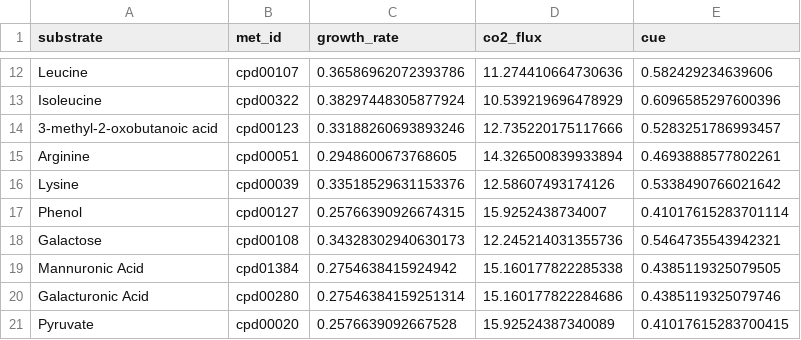
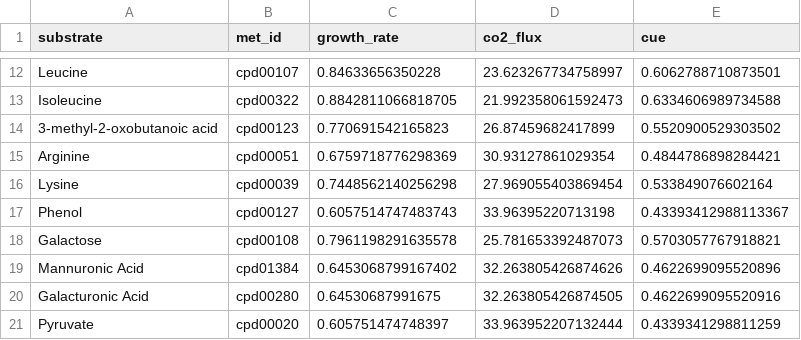
Before and after one commit to segrelab/GEM-mit1002, a CSV file: simulations/growth_and_cue/results/growth_and_cue.csv, drawn as a sheet; only a part is shown, gaps mark what is left out; the diff covers the shown part only; the diff names each change by its address in the sheet, - before the commit and + after, or states it on an @@ line.

```diff
--- a/simulations/growth_and_cue/results/growth_and_cue.csv
+++ b/simulations/growth_and_cue/results/growth_and_cue.csv
-C12 (growth_rate): 0.36586962072393786
+C12 (growth_rate): 0.84633656350228
-D12 (co2_flux): 11.274410664730636
+D12 (co2_flux): 23.623267734758997
-E12 (cue): 0.582429234639606
+E12 (cue): 0.6062788710873501
-C13 (growth_rate): 0.38297448305877924
+C13 (growth_rate): 0.8842811066818705
-D13 (co2_flux): 10.539219696478929
+D13 (co2_flux): 21.992358061592473
-E13 (cue): 0.6096585297600396
+E13 (cue): 0.6334606989734588
-C14 (growth_rate): 0.33188260693893246
+C14 (growth_rate): 0.770691542165823
-D14 (co2_flux): 12.735220175117666
+D14 (co2_flux): 26.87459682417899
-E14 (cue): 0.5283251786993457
+E14 (cue): 0.5520900529303502
-C15 (growth_rate): 0.2948600673768605
+C15 (growth_rate): 0.6759718776298369
-D15 (co2_flux): 14.326500839933894
+D15 (co2_flux): 30.93127861029354
-E15 (cue): 0.4693888577802261
+E15 (cue): 0.4844786898284421
-C16 (growth_rate): 0.33518529631153376
+C16 (growth_rate): 0.7448562140256298
-D16 (co2_flux): 12.58607493174126
+D16 (co2_flux): 27.969055403869454
-E16 (cue): 0.5338490766021642
+E16 (cue): 0.533849076602164
-C17 (growth_rate): 0.25766390926674315
+C17 (growth_rate): 0.6057514747483743
-D17 (co2_flux): 15.9252438734007
+D17 (co2_flux): 33.96395220713198
-E17 (cue): 0.41017615283701114
+E17 (cue): 0.43393412988113367
-C18 (growth_rate): 0.34328302940630173
+C18 (growth_rate): 0.7961198291635578
-D18 (co2_flux): 12.245214031355736
+D18 (co2_flux): 25.781653392487073
-E18 (cue): 0.5464735543942321
+E18 (cue): 0.5703057767918821
-C19 (growth_rate): 0.2754638415924942
+C19 (growth_rate): 0.6453068799167402
-D19 (co2_flux): 15.160177822285338
+D19 (co2_flux): 32.263805426874626
-E19 (cue): 0.4385119325079505
+E19 (cue): 0.4622699095520896
-C20 (growth_rate): 0.27546384159251314
+C20 (growth_rate): 0.64530687991675
-D20 (co2_flux): 15.160177822284686
+D20 (co2_flux): 32.263805426874505
-E20 (cue): 0.4385119325079746
+E20 (cue): 0.4622699095520916
-C21 (growth_rate): 0.2576639092667528
+C21 (growth_rate): 0.605751474748397
-D21 (co2_flux): 15.92524387340089
+D21 (co2_flux): 33.963952207132444
-E21 (cue): 0.41017615283700415
+E21 (cue): 0.4339341298811259
```
Also changed, not shown: 36 edited cells elsewhere in this file, simulations/growth_and_cue/results/exchange_fluxes.csv, 31 other files.
